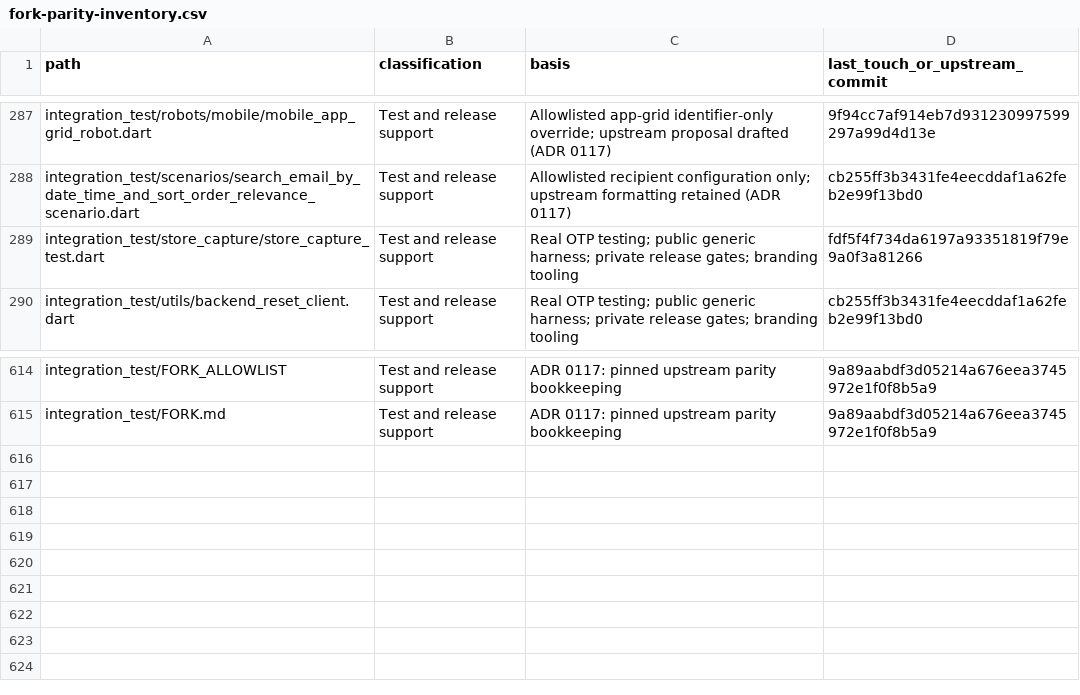
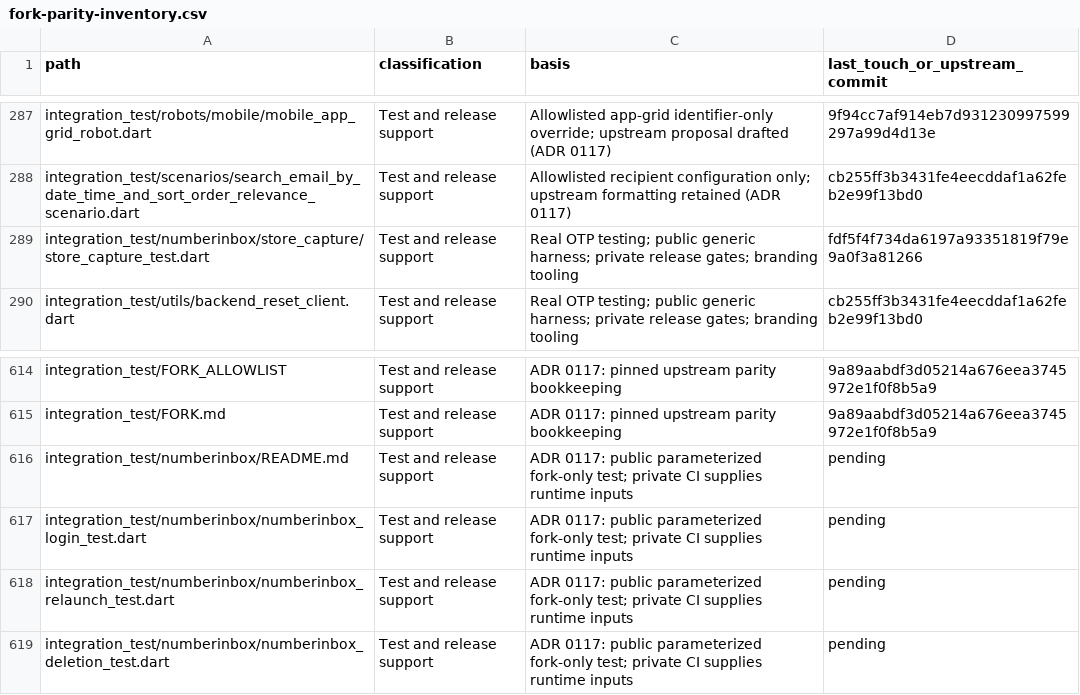
Before and after one commit to numberinbox/mobile-app, a CSV file: docs/reviews/fork-parity-inventory.csv, drawn as a sheet; only a part is shown, gaps mark what is left out.

```diff
--- a/docs/reviews/fork-parity-inventory.csv
+++ b/docs/reviews/fork-parity-inventory.csv
@@ -288,3 +288,3 @@ integration_test/robots/mobile/mobile_app_grid_robot.dart,Test and release suppo
 integration_test/scenarios/search_email_by_date_time_and_sort_order_relevance_scenario.dart,Test and release support,Allowlisted recipient configuration only; upstream formatting retained (ADR 0117),cb255ff3b3431fe4eecddaf1a62feb2e99f13bd0
-integration_test/store_capture/store_capture_test.dart,Test and release support,Real OTP testing; public generic harness; private release gates; branding tooling,fdf5f4f734da6197a93351819f79e9a0f3a81266
+integration_test/numberinbox/store_capture/store_capture_test.dart,Test and release support,Real OTP testing; public generic harness; private release gates; branding tooling,fdf5f4f734da6197a93351819f79e9a0f3a81266
 integration_test/utils/backend_reset_client.dart,Test and release support,Real OTP testing; public generic harness; private release gates; branding tooling,cb255ff3b3431fe4eecddaf1a62feb2e99f13bd0
@@ -615 +615,5 @@ integration_test/FORK_ALLOWLIST,Test and release support,ADR 0117: pinned upstre
 integration_test/FORK.md,Test and release support,ADR 0117: pinned upstream parity bookkeeping,9a89aabdf3d05214a676eea3745972e1f0f8b5a9
+integration_test/numberinbox/README.md,Test and release support,ADR 0117: public parameterized fork-only test; private CI supplies runtime inputs,pending
+integration_test/numberinbox/numberinbox_login_test.dart,Test and release support,ADR 0117: public parameterized fork-only test; private CI supplies runtime inputs,pending
+integration_test/numberinbox/numberinbox_relaunch_test.dart,Test and release support,ADR 0117: public parameterized fork-only test; private CI supplies runtime inputs,pending
+integration_test/numberinbox/numberinbox_deletion_test.dart,Test and release support,ADR 0117: public parameterized fork-only test; private CI supplies runtime inputs,pending
```
Also changed, not shown: 20 other files.
